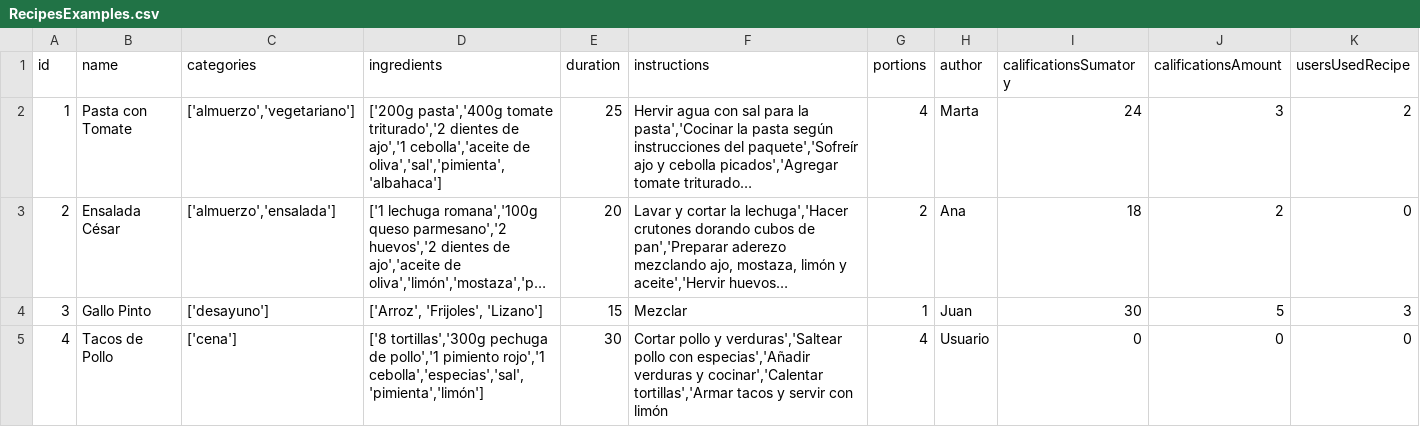
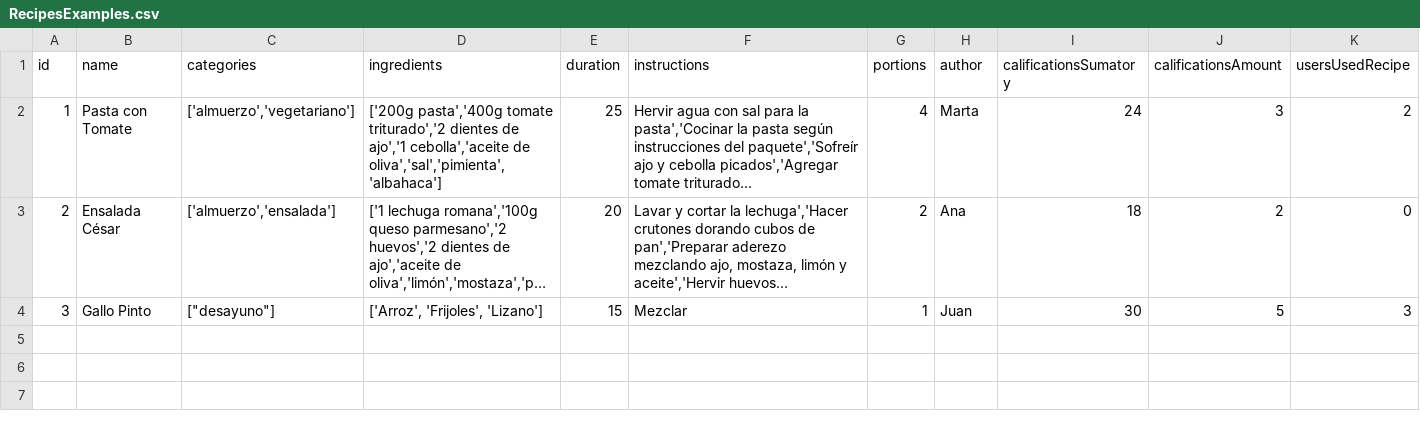
Before and after one commit to dsalazar-lectures/CI0136-II-2025-final-project, a CSV file: src/Database/Recipes/RecipesExamples.csv, drawn as a sheet; long unchanged cells end in …; the diff names each change by its address in the sheet, - before the commit and + after, or states it on an @@ line.

```diff
--- a/src/Database/Recipes/RecipesExamples.csv
+++ b/src/Database/Recipes/RecipesExamples.csv
-C4 (categories): ['desayuno']
+C4 (categories): ["desayuno"]
-row 5: 4 | Tacos de Pollo | ['cena'] | ['8 tortillas','300g pechuga de pollo','1 pimiento rojo','1 cebolla','especias','sal','pimienta','limón'] | 30 | Cortar pollo y verduras','Saltear pollo con especias','Añadir verduras y cocinar','Calentar tortillas','Armar tacos y servir con limón | 4 | Usuario | 0 | 0 | 0
```
Also changed, not shown: 2 other files.
